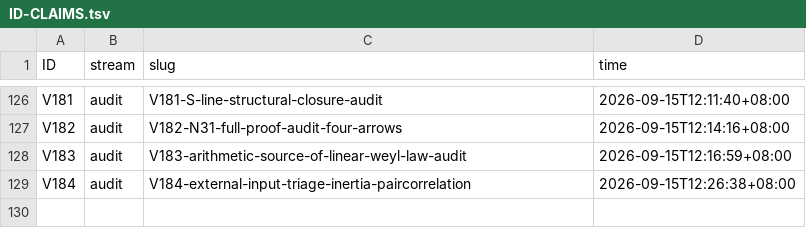
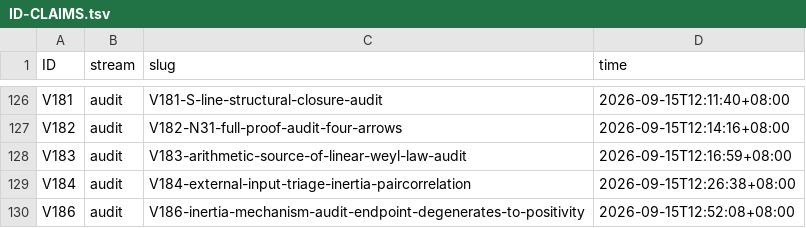
Before and after one commit to wxtanghui2023/dn-positivity, a TSV file: docs/ID-CLAIMS.tsv, drawn as a sheet; only a part is shown, gaps mark what is left out.

```diff
--- a/docs/ID-CLAIMS.tsv
+++ b/docs/ID-CLAIMS.tsv
@@ -129 +129,2 @@ V183	audit	V183-arithmetic-source-of-linear-weyl-law-audit	2026-09-15T12:16:59+0
 V184	audit	V184-external-input-triage-inertia-paircorrelation	2026-09-15T12:26:38+08:00
+V186	audit	V186-inertia-mechanism-audit-endpoint-degenerates-to-positivity	2026-09-15T12:52:08+08:00
```
Also changed, not shown: 4 other files.
